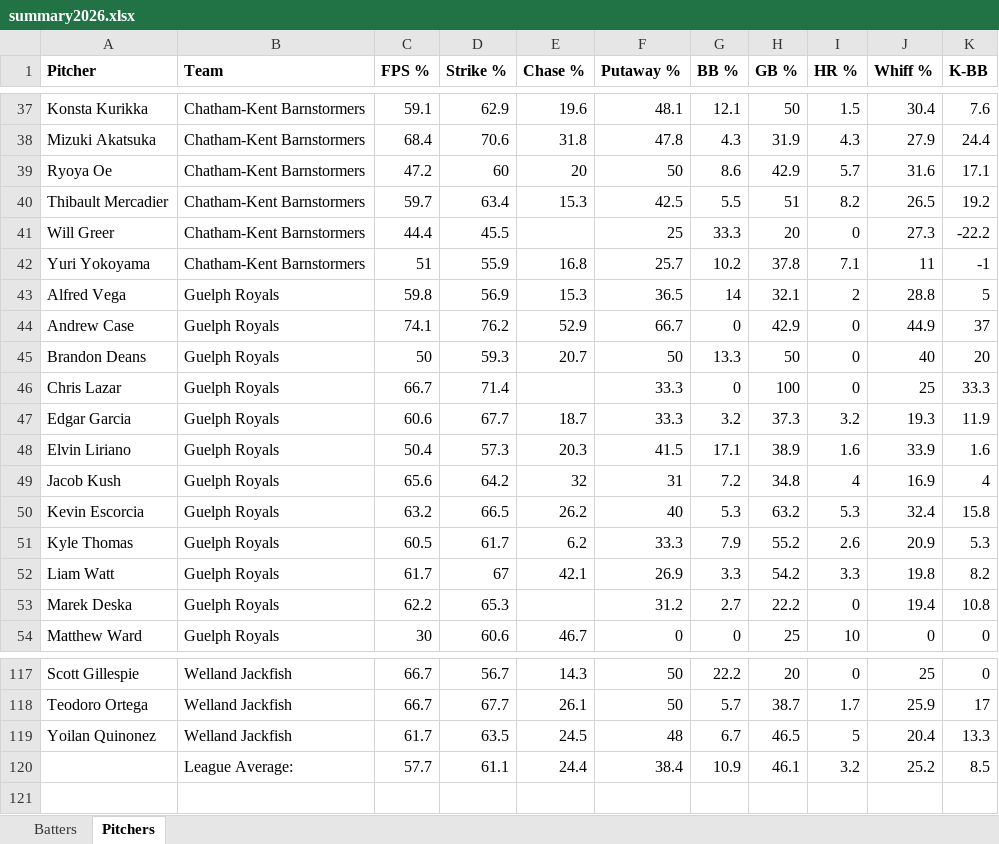
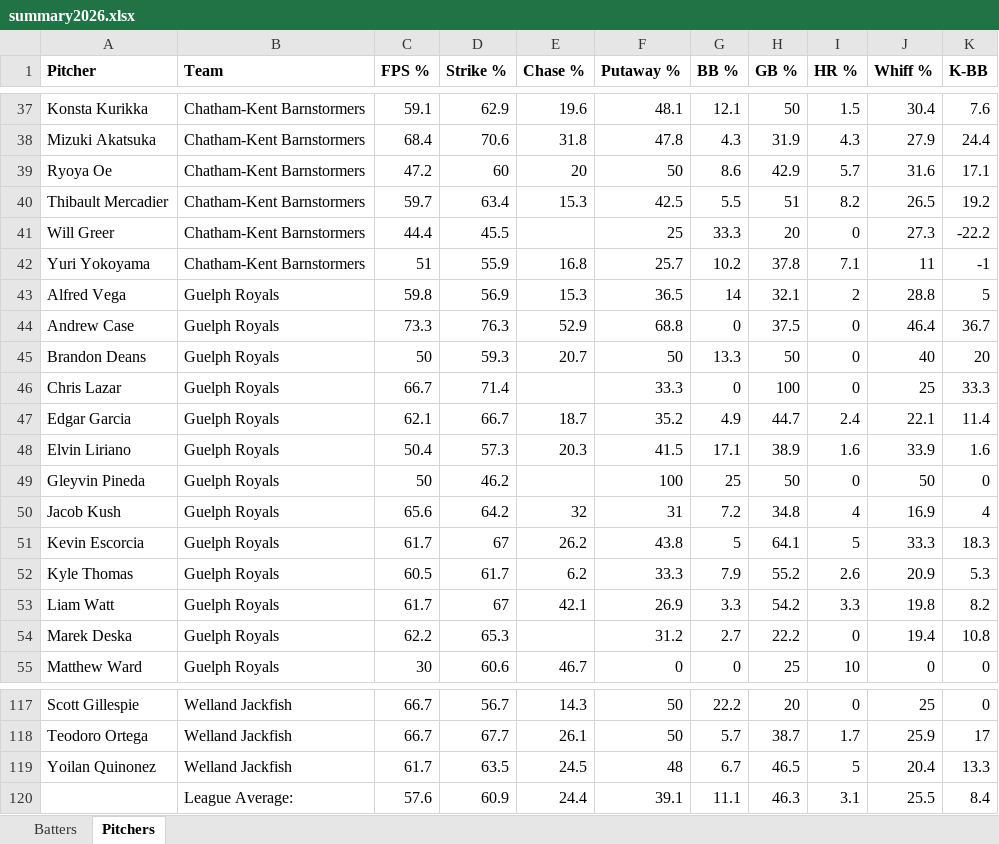
Before and after one commit to bigfishy06/data-diamond, an Excel workbook: data/summary2026.xlsx, sheet Pitchers, drawn as a sheet; only a part is shown, gaps mark what is left out; values as stored, in another font and other column widths than the file's, no borders; table styles not drawn; removed rows and columns are numbered as before the commit, all else as after; the diff covers the shown part only; the diff names each change by its address in the sheet, - before the commit and + after, or states it on an @@ line.

```diff
--- a/data/summary2026.xlsx (sheet Pitchers)
+++ b/data/summary2026.xlsx (sheet Pitchers)
-C44 (FPS %): 74.1
+C44 (FPS %): 73.3
-D44 (Strike %): 76.2
+D44 (Strike %): 76.3
-F44 (Putaway %): 66.7
+F44 (Putaway %): 68.8
-H44 (GB %): 42.9
+H44 (GB %): 37.5
-J44 (Whiff %): 44.9
+J44 (Whiff %): 46.4
-K44 (K-BB): 37
+K44 (K-BB): 36.7
-C47 (FPS %): 60.6
+C47 (FPS %): 62.1
-D47 (Strike %): 67.7
+D47 (Strike %): 66.7
-F47 (Putaway %): 33.3
+F47 (Putaway %): 35.2
-G47 (BB %): 3.2
+G47 (BB %): 4.9
-H47 (GB %): 37.3
+H47 (GB %): 44.7
-I47 (HR %): 3.2
+I47 (HR %): 2.4
-J47 (Whiff %): 19.3
+J47 (Whiff %): 22.1
-K47 (K-BB): 11.9
+K47 (K-BB): 11.4
+row 49: Gleyvin Pineda | Guelph Royals | 50 | 46.2 |  | 100 | 25 | 50 | 0 | 50 | 0
-C51 (FPS %): 63.2
+C51 (FPS %): 61.7
-D51 (Strike %): 66.5
+D51 (Strike %): 67
-F51 (Putaway %): 40
+F51 (Putaway %): 43.8
-G51 (BB %): 5.3
+G51 (BB %): 5
-H51 (GB %): 63.2
+H51 (GB %): 64.1
-I51 (HR %): 5.3
+I51 (HR %): 5
-J51 (Whiff %): 32.4
+J51 (Whiff %): 33.3
-K51 (K-BB): 15.8
+K51 (K-BB): 18.3
-row 120:  | League Average: | 57.7 | 61.1 | 24.4 | 38.4 | 10.9 | 46.1 | 3.2 | 25.2 | 8.5
+row 120:  | League Average: | 57.6 | 60.9 | 24.4 | 39.1 | 11.1 | 46.3 | 3.1 | 25.5 | 8.4
```
Also changed, not shown: 1 removed row and 32 edited cells elsewhere in this sheet, sheet Batters, 3 other files.
